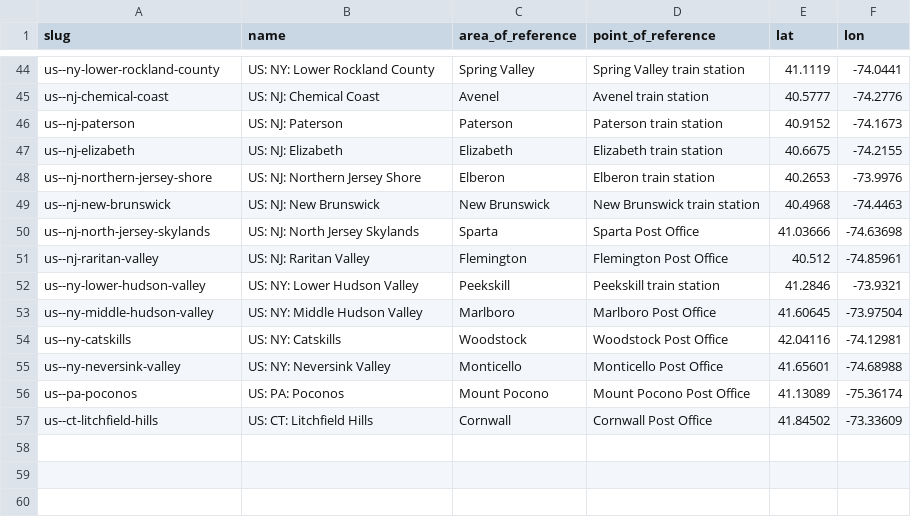
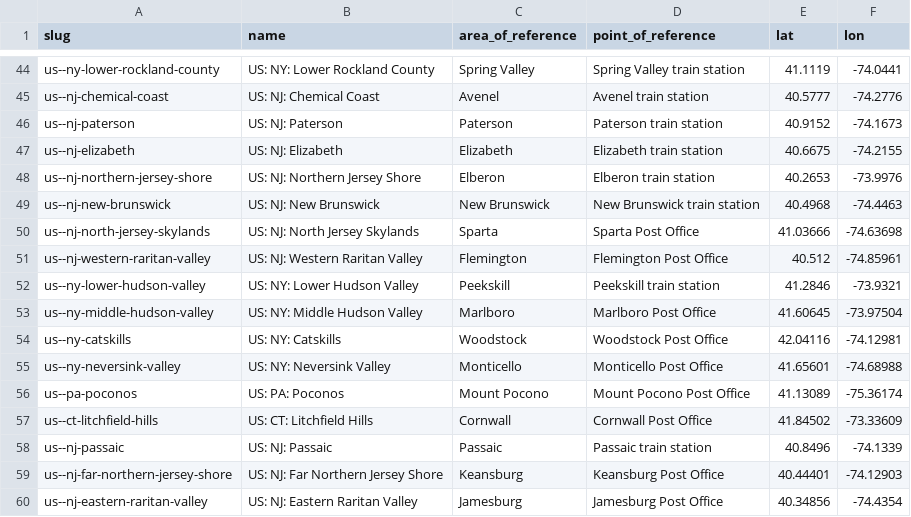
Before and after one commit to Jaza/world-locality-transit-graph, a CSV file: csv/north_america_localities.csv, drawn as a sheet; only a part is shown, gaps mark what is left out.

```diff
--- a/csv/north_america_localities.csv
+++ b/csv/north_america_localities.csv
@@ -50,3 +50,3 @@ us--nj-new-brunswick,US: NJ: New Brunswick,New Brunswick,New Brunswick train sta
 us--nj-north-jersey-skylands,US: NJ: North Jersey Skylands,Sparta,Sparta Post Office,41.03666,-74.63698
-us--nj-raritan-valley,US: NJ: Raritan Valley,Flemington,Flemington Post Office,40.512,-74.85961
+us--nj-western-raritan-valley,US: NJ: Western Raritan Valley,Flemington,Flemington Post Office,40.512,-74.85961
 us--ny-lower-hudson-valley,US: NY: Lower Hudson Valley,Peekskill,Peekskill train station,41.2846,-73.9321
@@ -57 +57,4 @@ us--pa-poconos,US: PA: Poconos,Mount Pocono,Mount Pocono Post Office,41.13089,-7
 us--ct-litchfield-hills,US: CT: Litchfield Hills,Cornwall,Cornwall Post Office,41.84502,-73.33609
+us--nj-passaic,US: NJ: Passaic,Passaic,Passaic train station,40.8496,-74.1339
+us--nj-far-northern-jersey-shore,US: NJ: Far Northern Jersey Shore,Keansburg,Keansburg Post Office,40.44401,-74.12903
+us--nj-eastern-raritan-valley,US: NJ: Eastern Raritan Valley,Jamesburg,Jamesburg Post Office,40.34856,-74.4354
```
Also changed, not shown: csv/north_america_localities_transit_times.csv, 1 other file.
